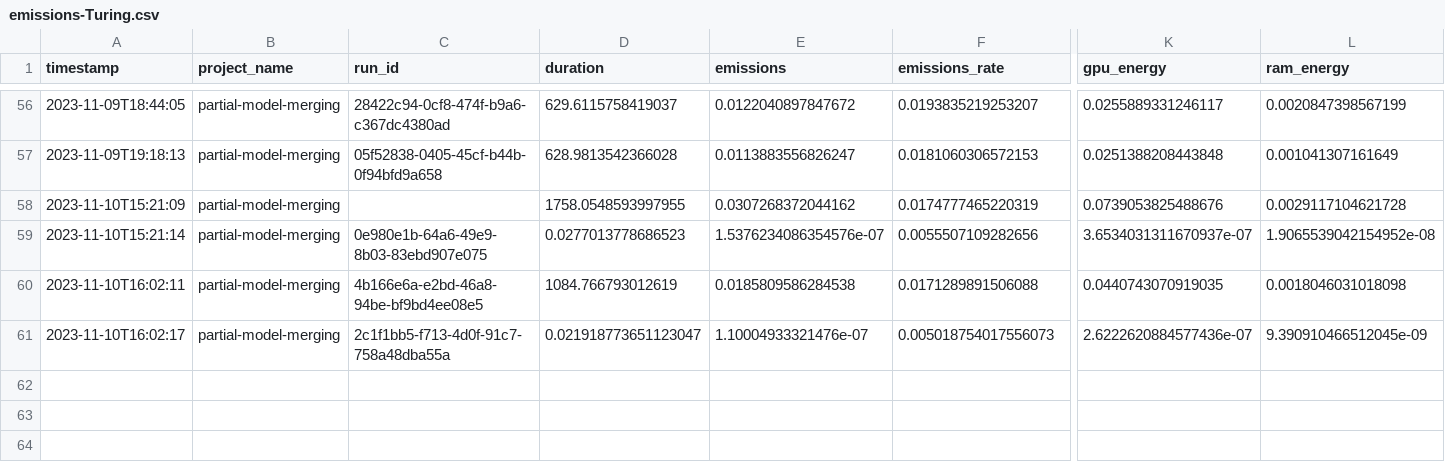
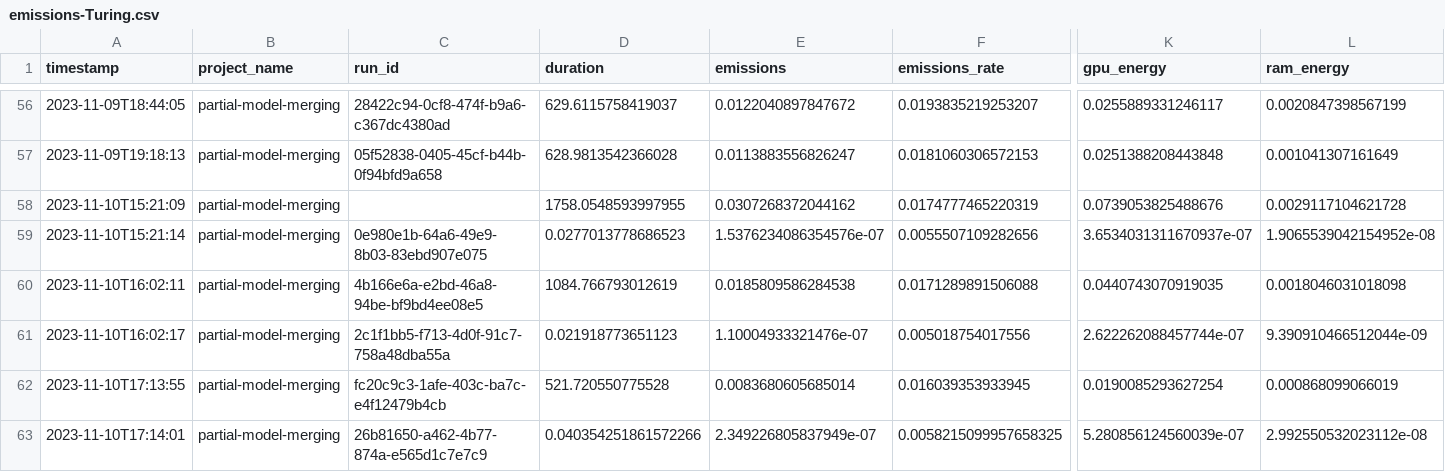
Before and after one commit to epistoteles/partial-model-merging, a CSV file: emissions-Turing.csv, drawn as a sheet; only a part is shown, gaps mark what is left out; rows hold the shown columns only; the diff names each change by its address in the sheet, - before the commit and + after, or states it on an @@ line.

```diff
--- a/emissions-Turing.csv
+++ b/emissions-Turing.csv
-D61 (duration): 0.021918773651123047
+D61 (duration): 0.021918773651123
-F61 (emissions_rate): 0.005018754017556073
+F61 (emissions_rate): 0.005018754017556
-K61 (gpu_energy): 2.6222620884577436e-07
+K61 (gpu_energy): 2.622262088457744e-07
-L61 (ram_energy): 9.390910466512045e-09
+L61 (ram_energy): 9.390910466512044e-09
+row 62: 2023-11-10T17:13:55 | partial-model-merging | fc20c9c3-1afe-403c-ba7c-e4f12479b4cb | 521.720550775528 | 0.0083680605685014 | 0.016039353933945 | 0.0190085293627254 | 0.000868099066019
+row 63: 2023-11-10T17:14:01 | partial-model-merging | 26b81650-a462-4b77-874a-e565d1c7e7c9 | 0.040354251861572266 | 2.349226805837949e-07 | 0.0058215099957658325 | 5.280856124560039e-07 | 2.992550532023112e-08
```
Also changed, not shown: evaluations/two_models/CIFAR10-VGG11-0.25x-ab.csv, 15 other files.
